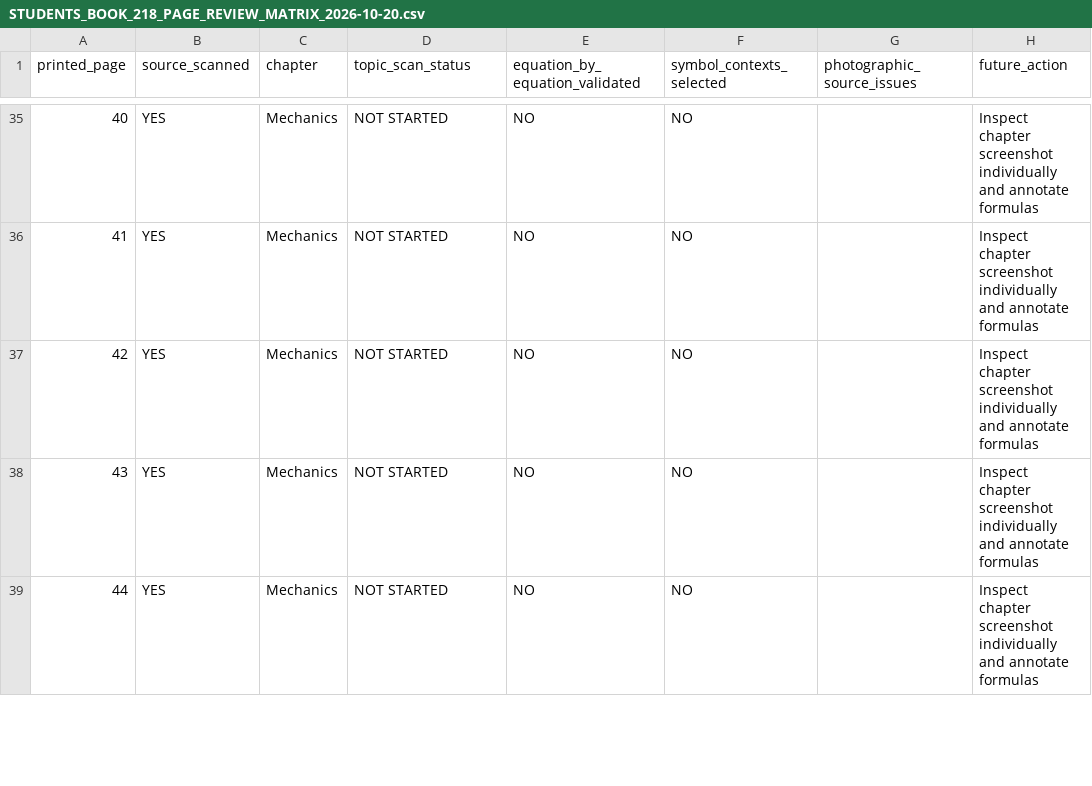
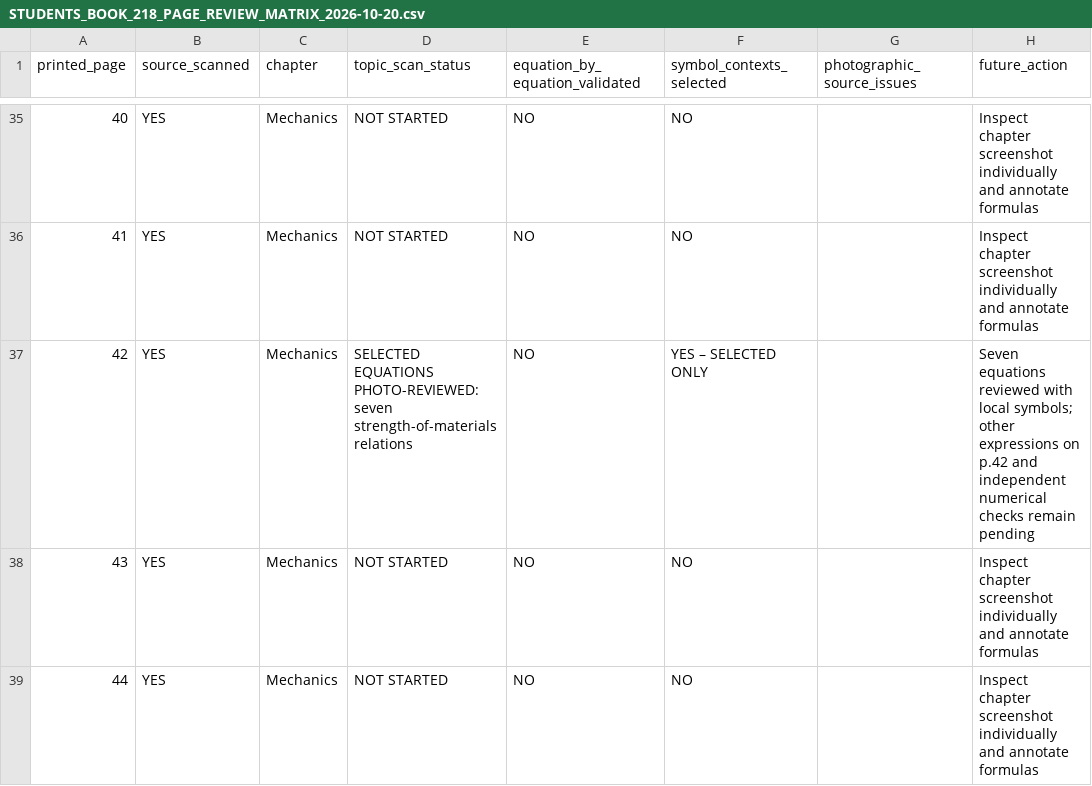
Before and after one commit to tmwalterfang-del/marine-tools, a CSV file: docs/STUDENTS_BOOK_218_PAGE_REVIEW_MATRIX_2026-10-20.csv, drawn as a sheet; only a part is shown, gaps mark what is left out.

Commit message:
docs(students): mark seven p42 equations photo-reviewed, not full-page verified

```diff
--- a/docs/STUDENTS_BOOK_218_PAGE_REVIEW_MATRIX_2026-10-20.csv
+++ b/docs/STUDENTS_BOOK_218_PAGE_REVIEW_MATRIX_2026-10-20.csv
@@ -36,3 +36,3 @@
 "41","YES","Mechanics","NOT STARTED","NO","NO","","Inspect chapter screenshot individually and annotate formulas"
-"42","YES","Mechanics","NOT STARTED","NO","NO","","Inspect chapter screenshot individually and annotate formulas"
+"42","YES","Mechanics","SELECTED EQUATIONS PHOTO-REVIEWED: seven strength-of-materials relations","NO","YES – SELECTED ONLY","","Seven equations reviewed with local symbols; other expressions on p.42 and independent numerical checks remain pending"
 "43","YES","Mechanics","NOT STARTED","NO","NO","","Inspect chapter screenshot individually and annotate formulas"
```
